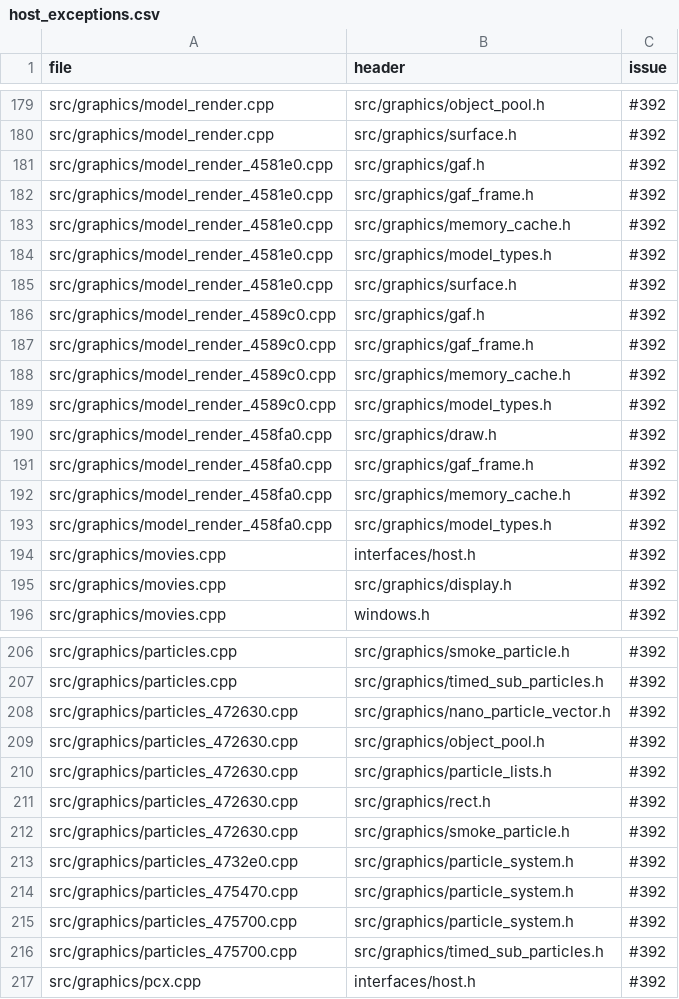
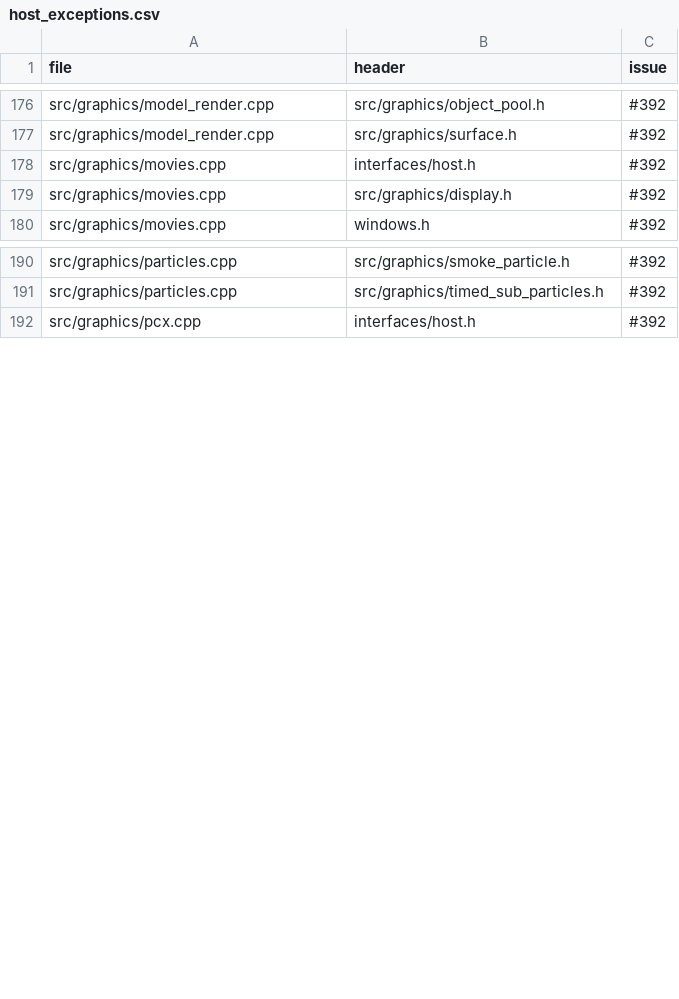
Before and after one commit to ozgb/byte-tactics-moddable, a CSV file: data/host_exceptions.csv, drawn as a sheet; only a part is shown, gaps mark what is left out; the diff covers the shown part only; the diff names each change by its address in the sheet, - before the commit and + after, or states it on an @@ line.

```diff
--- a/data/host_exceptions.csv
+++ b/data/host_exceptions.csv
-row 181: src/graphics/model_render_4581e0.cpp | src/graphics/gaf.h | #392
-row 182: src/graphics/model_render_4581e0.cpp | src/graphics/gaf_frame.h | #392
-row 183: src/graphics/model_render_4581e0.cpp | src/graphics/memory_cache.h | #392
-row 184: src/graphics/model_render_4581e0.cpp | src/graphics/model_types.h | #392
-row 185: src/graphics/model_render_4581e0.cpp | src/graphics/surface.h | #392
-row 186: src/graphics/model_render_4589c0.cpp | src/graphics/gaf.h | #392
-row 187: src/graphics/model_render_4589c0.cpp | src/graphics/gaf_frame.h | #392
-row 188: src/graphics/model_render_4589c0.cpp | src/graphics/memory_cache.h | #392
-row 189: src/graphics/model_render_4589c0.cpp | src/graphics/model_types.h | #392
-row 190: src/graphics/model_render_458fa0.cpp | src/graphics/draw.h | #392
-row 191: src/graphics/model_render_458fa0.cpp | src/graphics/gaf_frame.h | #392
-row 192: src/graphics/model_render_458fa0.cpp | src/graphics/memory_cache.h | #392
-row 193: src/graphics/model_render_458fa0.cpp | src/graphics/model_types.h | #392
-row 208: src/graphics/particles_472630.cpp | src/graphics/nano_particle_vector.h | #392
-row 209: src/graphics/particles_472630.cpp | src/graphics/object_pool.h | #392
-row 210: src/graphics/particles_472630.cpp | src/graphics/particle_lists.h | #392
-row 211: src/graphics/particles_472630.cpp | src/graphics/rect.h | #392
-row 212: src/graphics/particles_472630.cpp | src/graphics/smoke_particle.h | #392
-row 213: src/graphics/particles_4732e0.cpp | src/graphics/particle_system.h | #392
-row 214: src/graphics/particles_475470.cpp | src/graphics/particle_system.h | #392
-row 215: src/graphics/particles_475700.cpp | src/graphics/particle_system.h | #392
-row 216: src/graphics/particles_475700.cpp | src/graphics/timed_sub_particles.h | #392
```
Also changed, not shown: 7 removed rows and 2 edited cells elsewhere in this file, data/hazards.csv, data/progress.csv, 20 other files.
